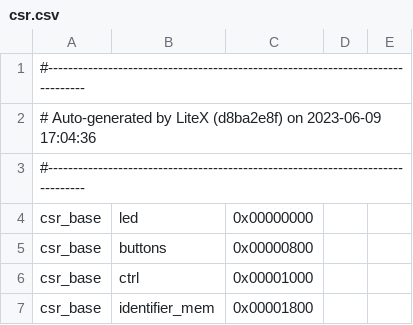
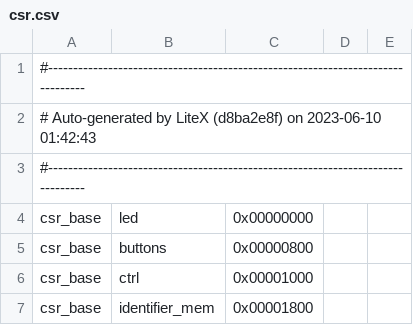
Before and after one commit to Podolyakofs/Tang-Nano-20k-litex-blink, a CSV file: csr.csv, drawn as a sheet; only a part is shown.

```diff
--- a/csr.csv
+++ b/csr.csv
@@ -1,3 +1,3 @@
 #--------------------------------------------------------------------------------
-# Auto-generated by LiteX (d8ba2e8f) on 2023-06-09 17:04:36
+# Auto-generated by LiteX (d8ba2e8f) on 2023-06-10 01:42:43
 #--------------------------------------------------------------------------------
```
Also changed, not shown: 6 other files.
